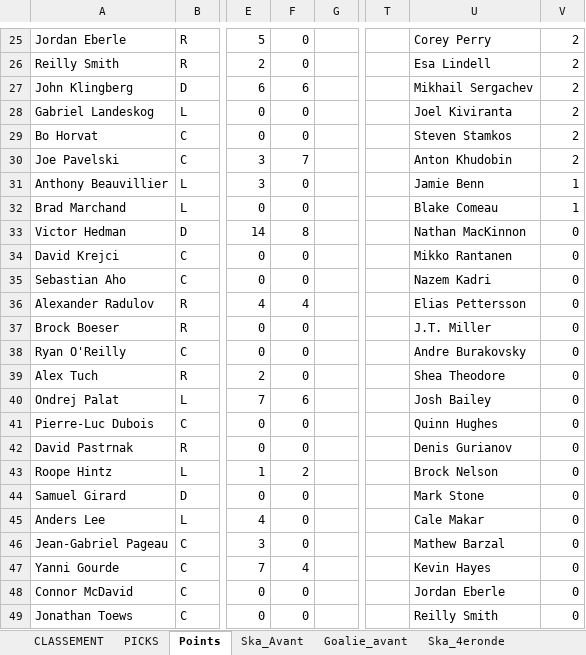
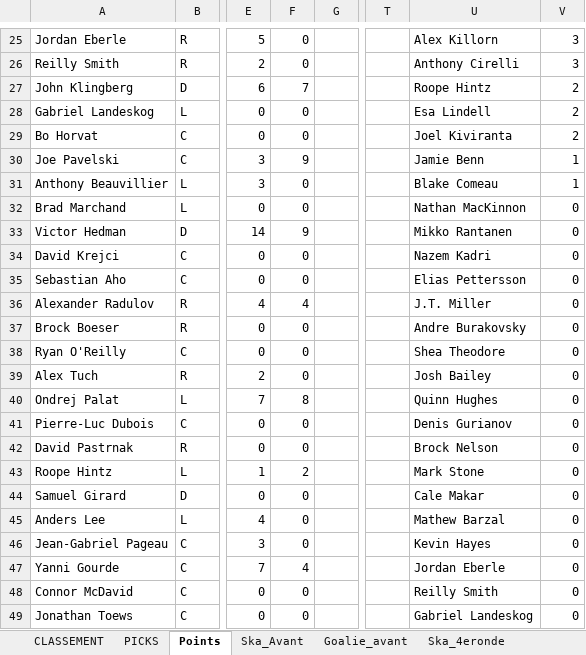
Before and after one commit to defoyalex/defoyalex.github.io, an Excel workbook: poolVeilleux.xlsx, sheet Points, drawn as a sheet; only a part is shown, gaps mark what is left out; values as stored, in another font and other column widths than the file's, no borders; the diff covers the shown part only; the diff names each change by its address in the sheet, - before the commit and + after, or states it on an @@ line.

```diff
--- a/poolVeilleux.xlsx (sheet Points)
+++ b/poolVeilleux.xlsx (sheet Points)
-U25: Corey Perry
+U25: Alex Killorn
-V25:V26: 2
+V25:V26: 3
-U26: Esa Lindell
+U26: Anthony Cirelli
-F27: 6
+F27: 7
-U27: Mikhail Sergachev
+U27: Roope Hintz
-U28: Joel Kiviranta
+U28: Esa Lindell
-U29: Steven Stamkos
+U29: Joel Kiviranta
-F30: 7
+F30: 9
-U30: Anton Khudobin
+U30: Jamie Benn
-V30: 2
+V30: 1
-U31: Jamie Benn
+U31: Blake Comeau
-U32: Blake Comeau
+U32: Nathan MacKinnon
-V32: 1
+V32: 0
-F33: 8
+F33: 9
-U33: Nathan MacKinnon
+U33: Mikko Rantanen
-U34: Mikko Rantanen
+U34: Nazem Kadri
-U35: Nazem Kadri
+U35: Elias Pettersson
-U36: Elias Pettersson
+U36: J.T. Miller
-U37: J.T. Miller
+U37: Andre Burakovsky
-U38: Andre Burakovsky
+U38: Shea Theodore
-U39: Shea Theodore
+U39: Josh Bailey
-F40: 6
+F40: 8
-U40: Josh Bailey
+U40: Quinn Hughes
-U41: Quinn Hughes
+U41: Denis Gurianov
-U42: Denis Gurianov
+U42: Brock Nelson
-U43: Brock Nelson
+U43: Mark Stone
-U44: Mark Stone
+U44: Cale Makar
-U45: Cale Makar
+U45: Mathew Barzal
-U46: Mathew Barzal
+U46: Kevin Hayes
-U47: Kevin Hayes
+U47: Jordan Eberle
-U48: Jordan Eberle
+U48: Reilly Smith
-U49: Reilly Smith
+U49: Gabriel Landeskog
```
Also changed, not shown: 6 added rows, 6 removed rows and 201 edited cells elsewhere in this sheet, sheet Ska_4eronde, sheet CLASSEMENT, sheet PICKS, sheet Goalie_4eronde, formulas that keep their value, 3 other files.
